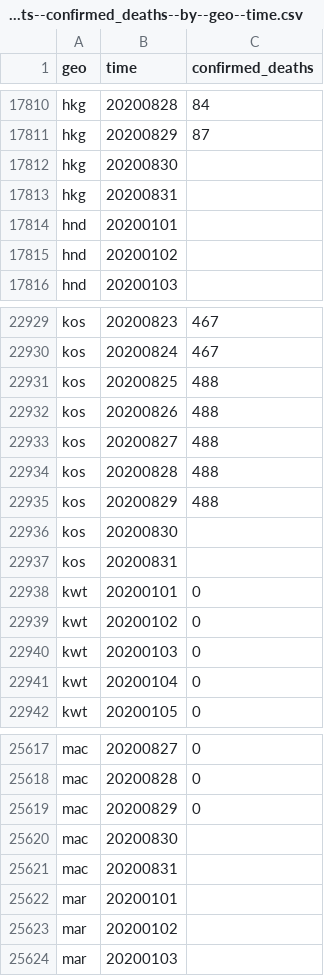
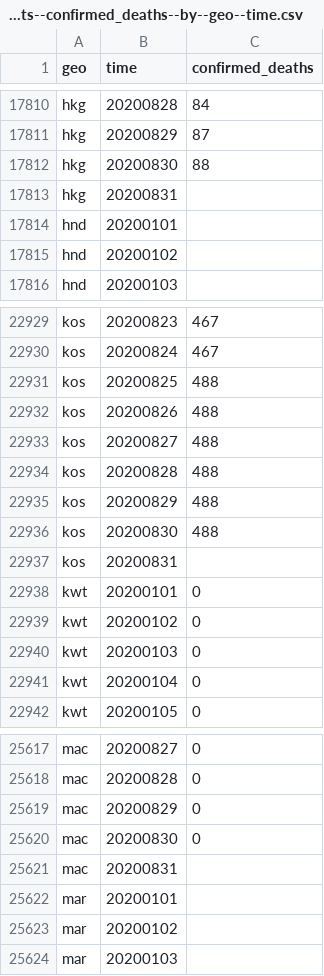
Before and after one commit to open-numbers/ddf--open_numbers--covid_government_response, a CSV file: ddf--datapoints--confirmed_deaths--by--geo--time.csv, drawn as a sheet; only a part is shown, gaps mark what is left out.

```diff
--- a/ddf--datapoints--confirmed_deaths--by--geo--time.csv
+++ b/ddf--datapoints--confirmed_deaths--by--geo--time.csv
@@ -17811,3 +17811,3 @@ hkg,20200828,84
 hkg,20200829,87
-hkg,20200830,
+hkg,20200830,88
 hkg,20200831,
@@ -22935,3 +22935,3 @@ kos,20200828,488
 kos,20200829,488
-kos,20200830,
+kos,20200830,488
 kos,20200831,
@@ -25619,3 +25619,3 @@ mac,20200828,0
 mac,20200829,0
-mac,20200830,
+mac,20200830,0
 mac,20200831,
```
Also changed, not shown: ddf--datapoints--confirmed_cases--by--geo--time.csv, etl/scripts/_debug/datapoints-harmonized/ddf--datapoints--confirmed_cases--by--country--day.csv, 2 other files.
